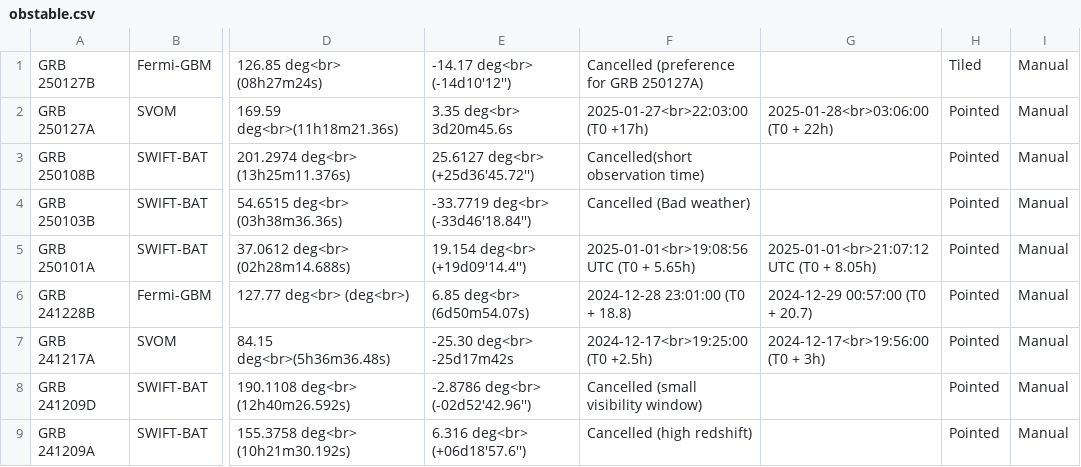
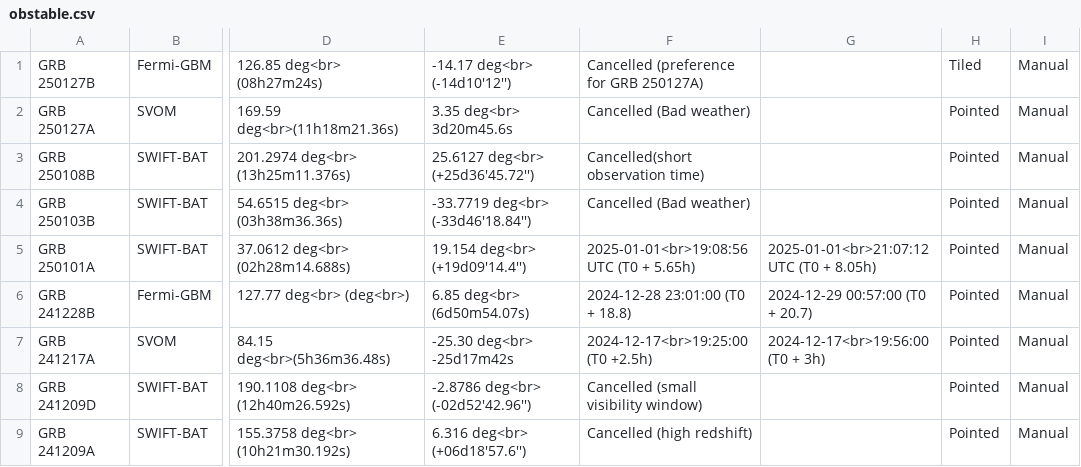
Before and after one commit to wxssym/grbhess.github.io, a CSV file: obstable.csv, drawn as a sheet; only a part is shown, gaps mark what is left out; the diff names each change by its address in the sheet, - before the commit and + after, or states it on an @@ line.

Commit message:
Bad weather for GRB 250127A

```diff
--- a/obstable.csv
+++ b/obstable.csv
-F2: 2025-01-27<br>22:03:00 (T0 +17h)
+F2: Cancelled (Bad weather)
-G2: 2025-01-28<br>03:06:00 (T0 + 22h)
+G2: (empty)
```
